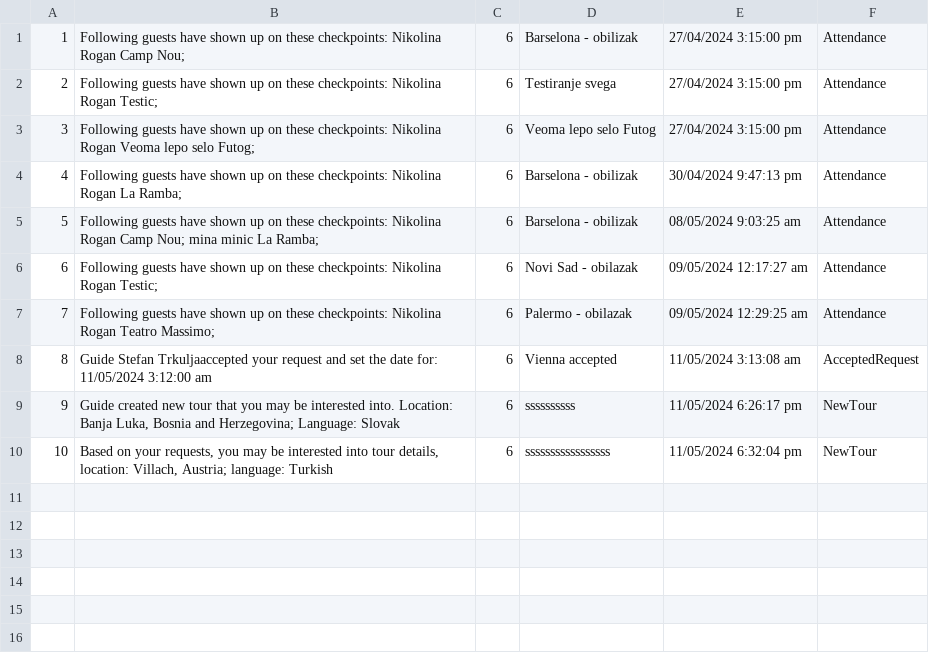
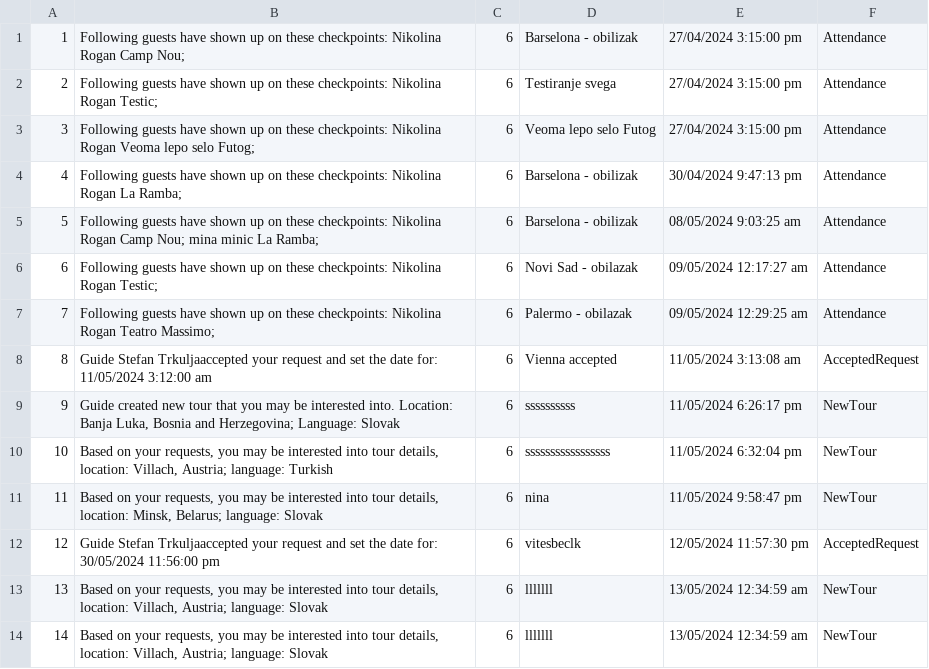
Before and after one commit to kzi-nastava/sims-ra-2024-group-6-team-a, a CSV file: Resources/Data/touristnotifications.csv, drawn as a sheet.

Commit message:
Notifications fixed, tours view fixed

```diff
--- a/Resources/Data/touristnotifications.csv
+++ b/Resources/Data/touristnotifications.csv
@@ -10 +10,5 @@
 10|Based on your requests, you may be interested into tour details, location: Villach, Austria; language: Turkish|6|sssssssssssssssss|11/05/2024 6:32:04 pm|NewTour
+11|Based on your requests, you may be interested into tour details, location: Minsk, Belarus; language: Slovak|6|nina|11/05/2024 9:58:47 pm|NewTour
+12|Guide Stefan Trkuljaaccepted your request and set the date for: 30/05/2024 11:56:00 pm|6|vitesbeclk|12/05/2024 11:57:30 pm|AcceptedRequest
+13|Based on your requests, you may be interested into tour details, location: Villach, Austria; language: Slovak|6|lllllll|13/05/2024 12:34:59 am|NewTour
+14|Based on your requests, you may be interested into tour details, location: Villach, Austria; language: Slovak|6|lllllll|13/05/2024 12:34:59 am|NewTour
```
Also changed, not shown: Resources/Data/checkpoints.csv, Resources/Data/guests.csv, 14 other files.
